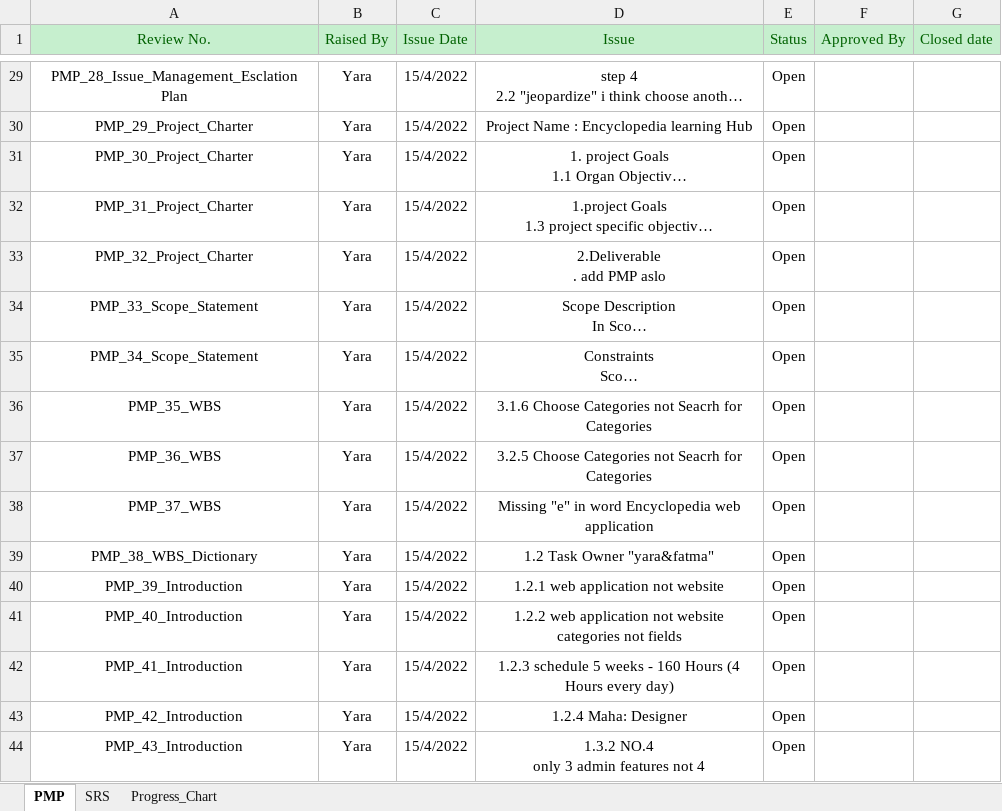
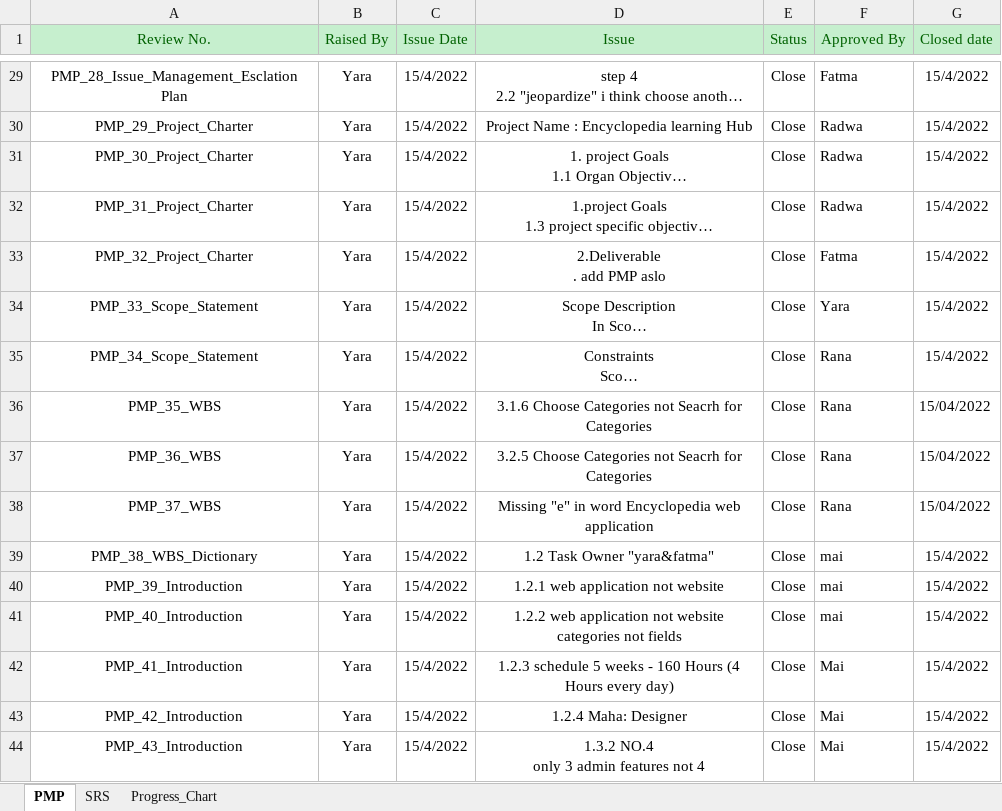
Before and after one commit to Rana-Mostafa/Encyclopedia, an Excel workbook: Monitor & Control/Quality Management/Reviews.xlsx, sheet PMP, drawn as a sheet; only a part is shown, gaps mark what is left out; long unchanged cells end in …; values as stored, in another font and other column widths than the file's, no borders; charts and pictures not drawn; the diff covers the shown part only; the diff names each change by its address in the sheet, - before the commit and + after, or states it on an @@ line.

```diff
--- a/Monitor & Control/Quality Management/Reviews.xlsx (sheet PMP)
+++ b/Monitor & Control/Quality Management/Reviews.xlsx (sheet PMP)
-E29:E44 (Status): Open
+E29:E44 (Status): Close
-F29 (Approved By): (empty)
+F29 (Approved By): Fatma
-G29:G35 (Closed date): (empty)
+G29:G35 (Closed date): 15/4/2022
-F30:F32 (Approved By): (empty)
+F30:F32 (Approved By): Radwa
-F33 (Approved By): (empty)
+F33 (Approved By): Fatma
-F34 (Approved By): (empty)
+F34 (Approved By): Yara
-F35:F38 (Approved By): (empty)
+F35:F38 (Approved By): Rana
-G36:G38 (Closed date): (empty)
+G36:G38 (Closed date): 15/04/2022
-F39:F41 (Approved By): (empty)
+F39:F41 (Approved By): mai
-G39:G44 (Closed date): (empty)
+G39:G44 (Closed date): 15/4/2022
-F42:F44 (Approved By): (empty)
+F42:F44 (Approved By): Mai
```
Also changed, not shown: 78 edited cells elsewhere in this sheet, sheet Progress_Chart, charts or pictures.
